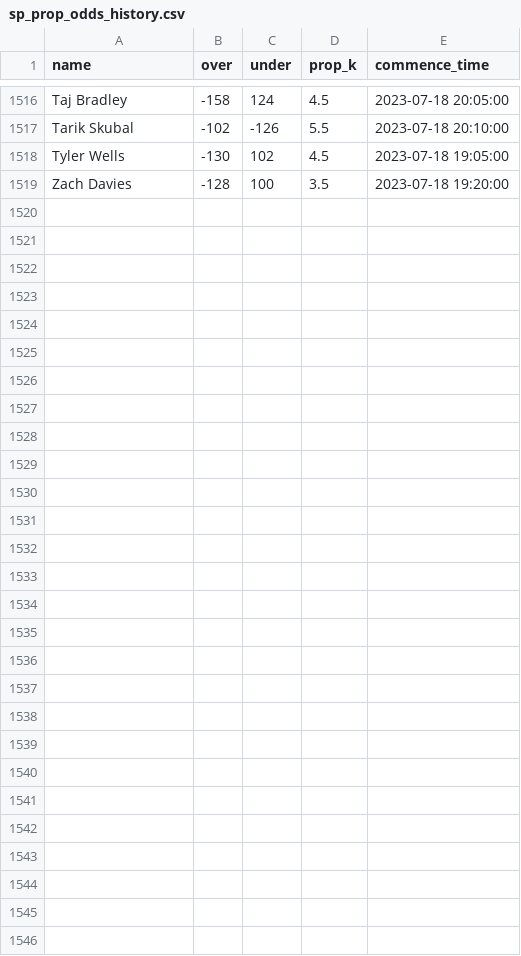
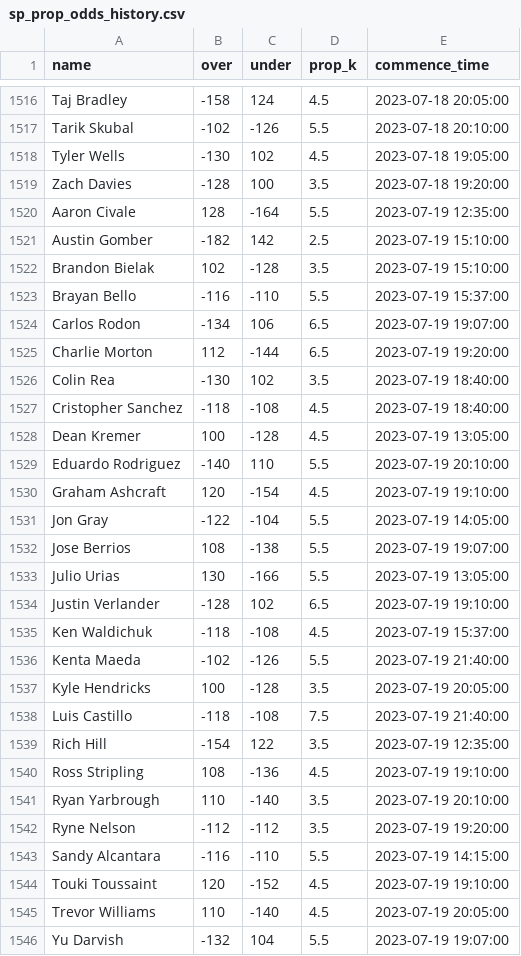
Before and after one commit to amaizehayes/sp-k-prediction-app, a CSV file: output/sp_prop_odds_history.csv, drawn as a sheet; only a part is shown, gaps mark what is left out.

```diff
--- a/output/sp_prop_odds_history.csv
+++ b/output/sp_prop_odds_history.csv
@@ -1519 +1519,28 @@ Tyler Wells,-130,102,4.5,2023-07-18 19:05:00
 Zach Davies,-128,100,3.5,2023-07-18 19:20:00
+Aaron Civale,128,-164,5.5,2023-07-19 12:35:00
+Austin Gomber,-182,142,2.5,2023-07-19 15:10:00
+Brandon Bielak,102,-128,3.5,2023-07-19 15:10:00
+Brayan Bello,-116,-110,5.5,2023-07-19 15:37:00
+Carlos Rodon,-134,106,6.5,2023-07-19 19:07:00
+Charlie Morton,112,-144,6.5,2023-07-19 19:20:00
+Colin Rea,-130,102,3.5,2023-07-19 18:40:00
+Cristopher Sanchez,-118,-108,4.5,2023-07-19 18:40:00
+Dean Kremer,100,-128,4.5,2023-07-19 13:05:00
+Eduardo Rodriguez,-140,110,5.5,2023-07-19 20:10:00
+Graham Ashcraft,120,-154,4.5,2023-07-19 19:10:00
+Jon Gray,-122,-104,5.5,2023-07-19 14:05:00
+Jose Berrios,108,-138,5.5,2023-07-19 19:07:00
+Julio Urias,130,-166,5.5,2023-07-19 13:05:00
+Justin Verlander,-128,102,6.5,2023-07-19 19:10:00
+Ken Waldichuk,-118,-108,4.5,2023-07-19 15:37:00
+Kenta Maeda,-102,-126,5.5,2023-07-19 21:40:00
+Kyle Hendricks,100,-128,3.5,2023-07-19 20:05:00
+Luis Castillo,-118,-108,7.5,2023-07-19 21:40:00
+Rich Hill,-154,122,3.5,2023-07-19 12:35:00
+Ross Stripling,108,-136,4.5,2023-07-19 19:10:00
+Ryan Yarbrough,110,-140,3.5,2023-07-19 20:10:00
+Ryne Nelson,-112,-112,3.5,2023-07-19 19:20:00
+Sandy Alcantara,-116,-110,5.5,2023-07-19 14:15:00
+Touki Toussaint,120,-152,4.5,2023-07-19 19:10:00
+Trevor Williams,110,-140,4.5,2023-07-19 20:05:00
+Yu Darvish,-132,104,5.5,2023-07-19 19:07:00
```
Also changed, not shown: output/probable_starter_history.csv, output/sp_log_2023.csv, 12 other files.
